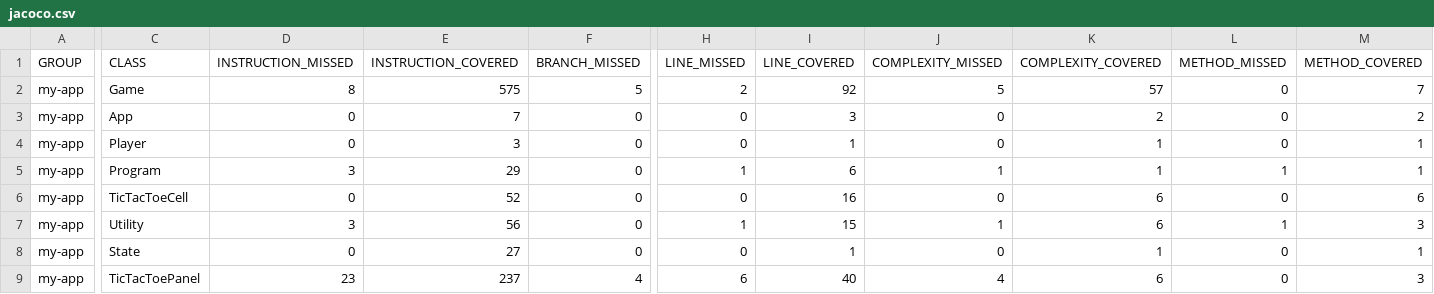
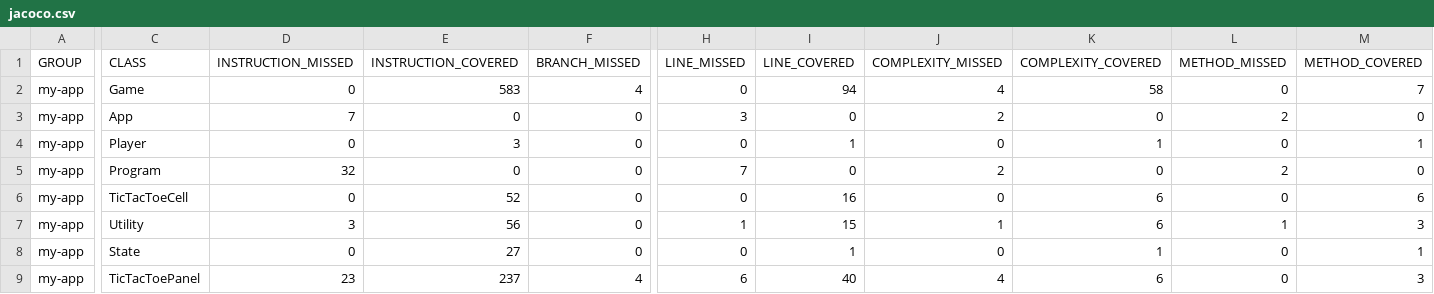
Before and after one commit to etsibareva/ST-6, a CSV file: target/site/jacoco/jacoco.csv, drawn as a sheet; only a part is shown, gaps mark what is left out; the diff covers the shown part only; the diff names each change by its address in the sheet, - before the commit and + after, or states it on an @@ line.

```diff
--- a/target/site/jacoco/jacoco.csv
+++ b/target/site/jacoco/jacoco.csv
-D2 (INSTRUCTION_MISSED): 8
+D2 (INSTRUCTION_MISSED): 0
-E2 (INSTRUCTION_COVERED): 575
+E2 (INSTRUCTION_COVERED): 583
-F2 (BRANCH_MISSED): 5
+F2 (BRANCH_MISSED): 4
-H2 (LINE_MISSED): 2
+H2 (LINE_MISSED): 0
-I2 (LINE_COVERED): 92
+I2 (LINE_COVERED): 94
-J2 (COMPLEXITY_MISSED): 5
+J2 (COMPLEXITY_MISSED): 4
-K2 (COMPLEXITY_COVERED): 57
+K2 (COMPLEXITY_COVERED): 58
-D3 (INSTRUCTION_MISSED): 0
+D3 (INSTRUCTION_MISSED): 7
-E3 (INSTRUCTION_COVERED): 7
+E3 (INSTRUCTION_COVERED): 0
-H3 (LINE_MISSED): 0
+H3 (LINE_MISSED): 3
-I3 (LINE_COVERED): 3
+I3 (LINE_COVERED): 0
-J3 (COMPLEXITY_MISSED): 0
+J3 (COMPLEXITY_MISSED): 2
-K3 (COMPLEXITY_COVERED): 2
+K3 (COMPLEXITY_COVERED): 0
-L3 (METHOD_MISSED): 0
+L3 (METHOD_MISSED): 2
-M3 (METHOD_COVERED): 2
+M3 (METHOD_COVERED): 0
-D5 (INSTRUCTION_MISSED): 3
+D5 (INSTRUCTION_MISSED): 32
-E5 (INSTRUCTION_COVERED): 29
+E5 (INSTRUCTION_COVERED): 0
-H5 (LINE_MISSED): 1
+H5 (LINE_MISSED): 7
-I5 (LINE_COVERED): 6
+I5 (LINE_COVERED): 0
-J5 (COMPLEXITY_MISSED): 1
+J5 (COMPLEXITY_MISSED): 2
-K5 (COMPLEXITY_COVERED): 1
+K5 (COMPLEXITY_COVERED): 0
-L5 (METHOD_MISSED): 1
+L5 (METHOD_MISSED): 2
-M5 (METHOD_COVERED): 1
+M5 (METHOD_COVERED): 0
```
Also changed, not shown: 1 edited cell elsewhere in this file, 24 other files.
